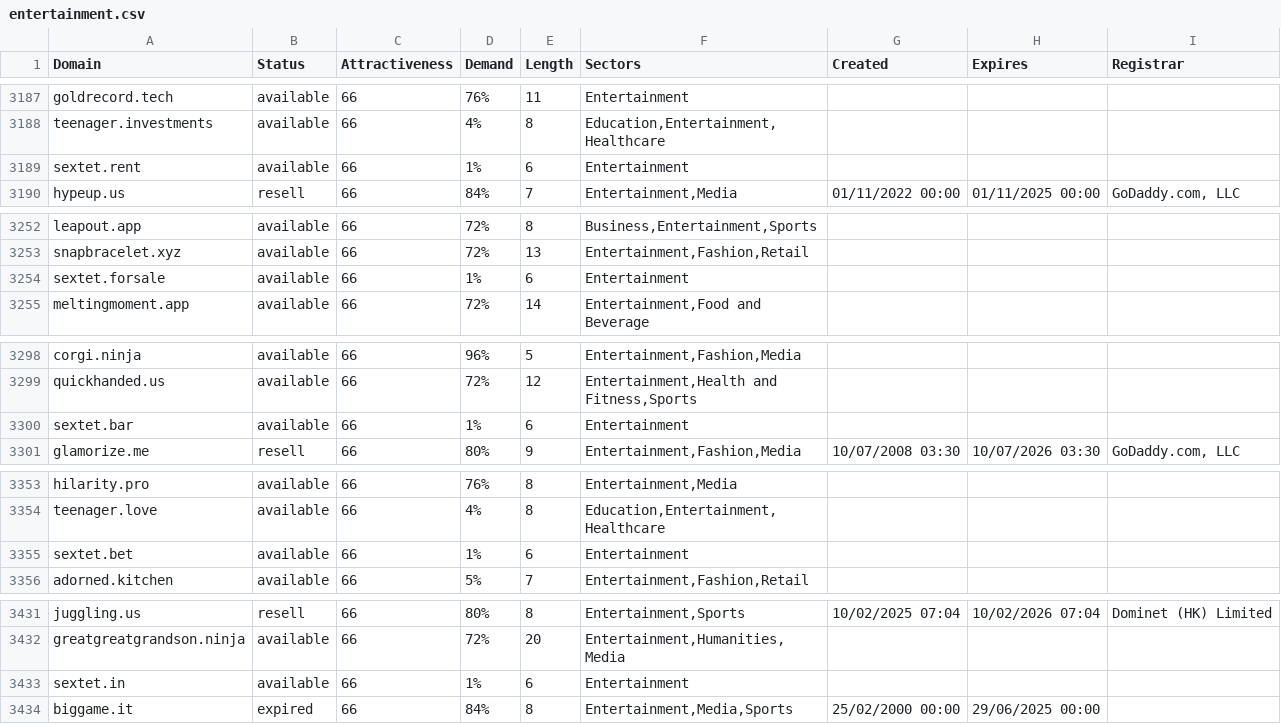
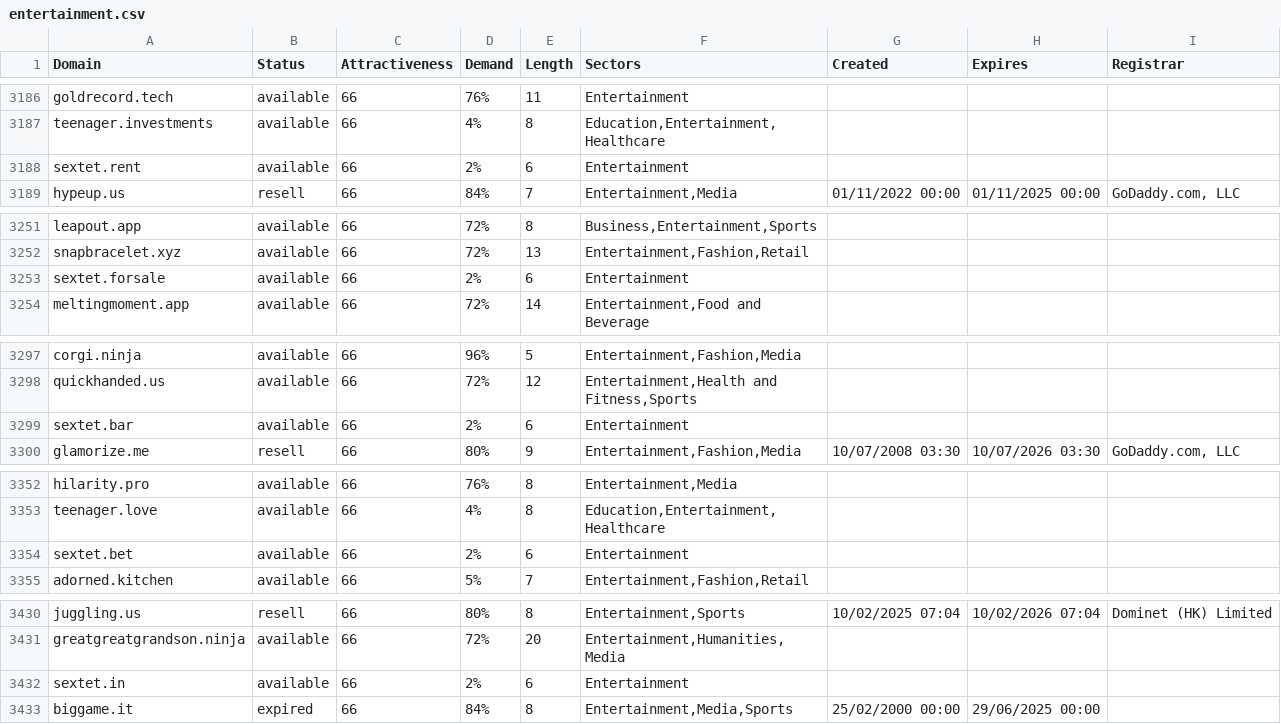
Before and after one commit to UniqueDomains/entertainment-oneword-domains, a CSV file: entertainment.csv, drawn as a sheet; only a part is shown, gaps mark what is left out; the diff covers the shown part only.

```diff
--- a/entertainment.csv
+++ b/entertainment.csv
@@ -3188,3 +3187,3 @@ goldrecord.tech,available,66,76%,11,Entertainment,,,
 teenager.investments,available,66,4%,8,"Education,Entertainment,Healthcare",,,
-sextet.rent,available,66,1%,6,Entertainment,,,
+sextet.rent,available,66,2%,6,Entertainment,,,
 hypeup.us,resell,66,84%,7,"Entertainment,Media",01/11/2022 00:00,01/11/2025 00:00,"GoDaddy.com, LLC"
@@ -3253,3 +3252,3 @@ leapout.app,available,66,72%,8,"Business,Entertainment,Sports",,,
 snapbracelet.xyz,available,66,72%,13,"Entertainment,Fashion,Retail",,,
-sextet.forsale,available,66,1%,6,Entertainment,,,
+sextet.forsale,available,66,2%,6,Entertainment,,,
 meltingmoment.app,available,66,72%,14,"Entertainment,Food and Beverage",,,
@@ -3299,3 +3298,3 @@ corgi.ninja,available,66,96%,5,"Entertainment,Fashion,Media",,,
 quickhanded.us,available,66,72%,12,"Entertainment,Health and Fitness,Sports",,,
-sextet.bar,available,66,1%,6,Entertainment,,,
+sextet.bar,available,66,2%,6,Entertainment,,,
 glamorize.me,resell,66,80%,9,"Entertainment,Fashion,Media",10/07/2008 03:30,10/07/2026 03:30,"GoDaddy.com, LLC"
@@ -3354,3 +3353,3 @@ hilarity.pro,available,66,76%,8,"Entertainment,Media",,,
 teenager.love,available,66,4%,8,"Education,Entertainment,Healthcare",,,
-sextet.bet,available,66,1%,6,Entertainment,,,
+sextet.bet,available,66,2%,6,Entertainment,,,
 adorned.kitchen,available,66,5%,7,"Entertainment,Fashion,Retail",,,
@@ -3432,3 +3431,3 @@ juggling.us,resell,66,80%,8,"Entertainment,Sports",10/02/2025 07:04,10/02/2026 0
 greatgreatgrandson.ninja,available,66,72%,20,"Entertainment,Humanities,Media",,,
-sextet.in,available,66,1%,6,Entertainment,,,
+sextet.in,available,66,2%,6,Entertainment,,,
 biggame.it,expired,66,84%,8,"Entertainment,Media,Sports",25/02/2000 00:00,29/06/2025 00:00,
```
Also changed, not shown: 1 added row, 1 removed row and 19 edited cells elsewhere in this file, 2 other files.
